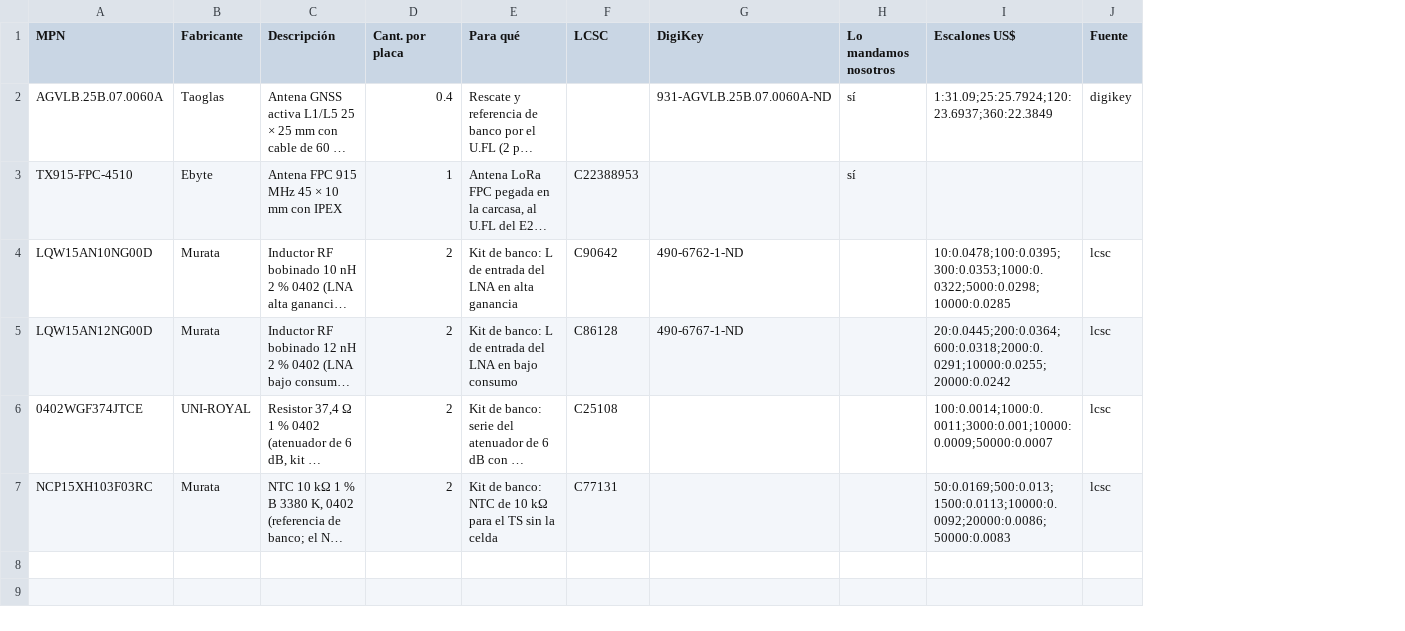
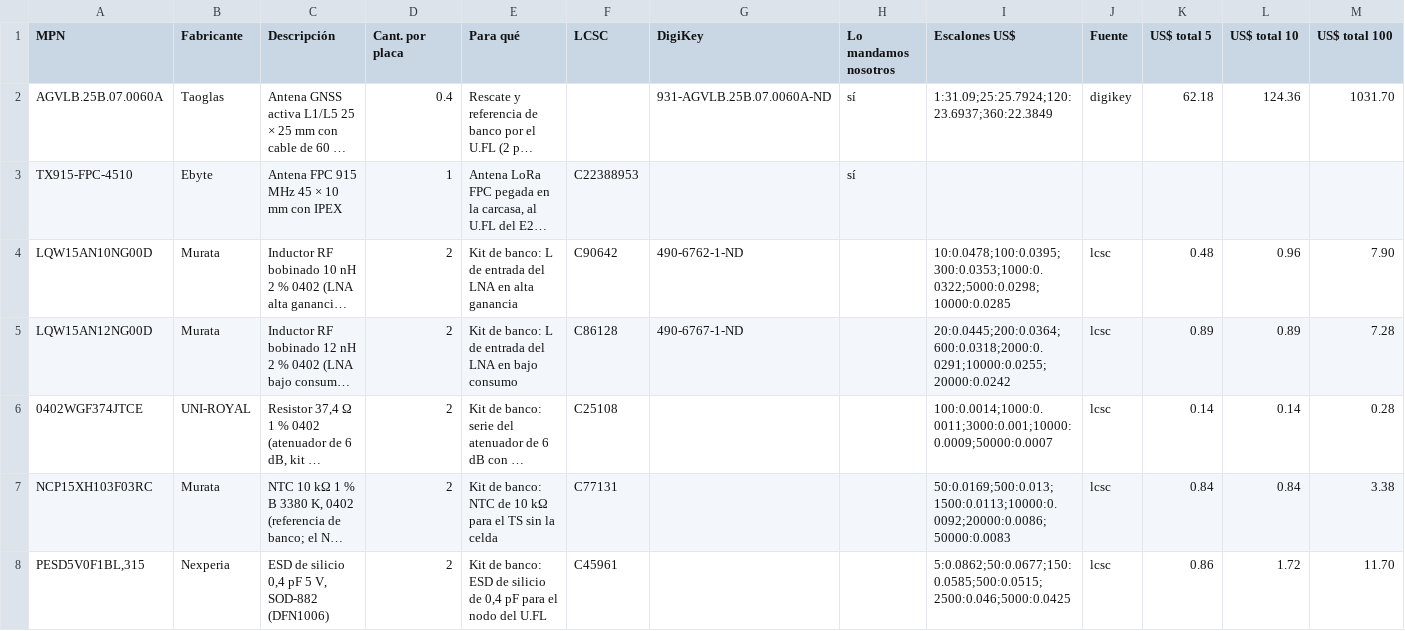
Before and after one commit to mgiachetti/sport-performance, a CSV file: docs/hardware/cotizacion/bom-pod-v0-extras.csv, drawn as a sheet; long unchanged cells end in …; the diff names each change by its address in the sheet, - before the commit and + after, or states it on an @@ line.

```diff
--- a/docs/hardware/cotizacion/bom-pod-v0-extras.csv
+++ b/docs/hardware/cotizacion/bom-pod-v0-extras.csv
+column K (US$ total 5), rows 2-7: 62.18 |  | 0.48 | 0.89 | 0.14 | 0.84
+column L (US$ total 10), rows 2-7: 124.36 |  | 0.96 | 0.89 | 0.14 | 0.84
+column M (US$ total 100), rows 2-7: 1031.70 |  | 7.90 | 7.28 | 0.28 | 3.38
+row 8: PESD5V0F1BL,315 | Nexperia | ESD de silicio 0,4 pF 5 V, SOD-882 (DFN1006) | 2 | Kit de banco: ESD de silicio de 0,4 pF para el nodo del U.FL | C45961 |  |  | 5:0.0862;50:0.0677;150:0.0585;500:0.0515;2500:0.046;5000:0.0425 | lcsc | 0.86 | 1.72 | 11.70
```
Also changed, not shown: docs/hardware/cotizacion/bom-pod-v0-jlcpcb.csv, docs/hardware/cotizacion/bom-pod-v0.csv, 12 other files.
